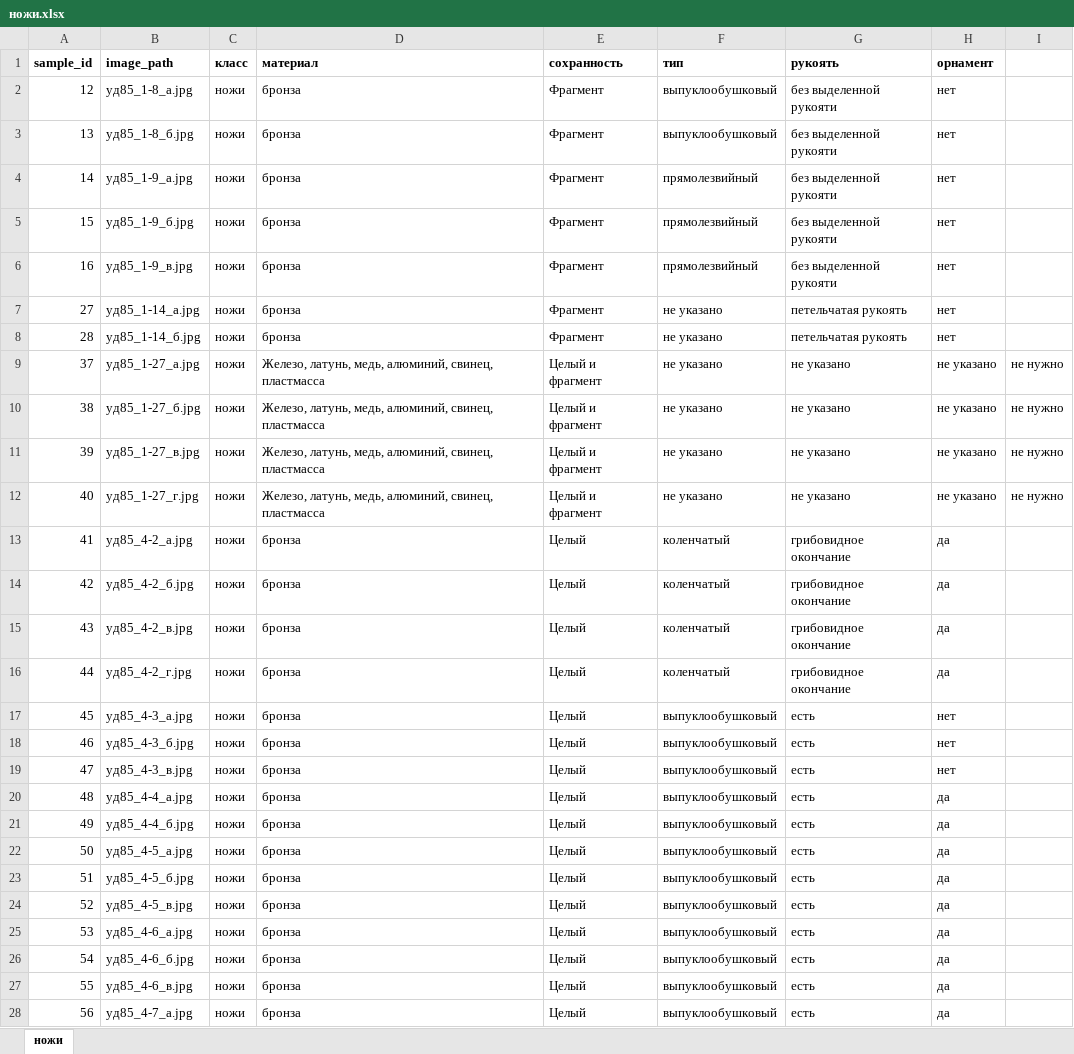
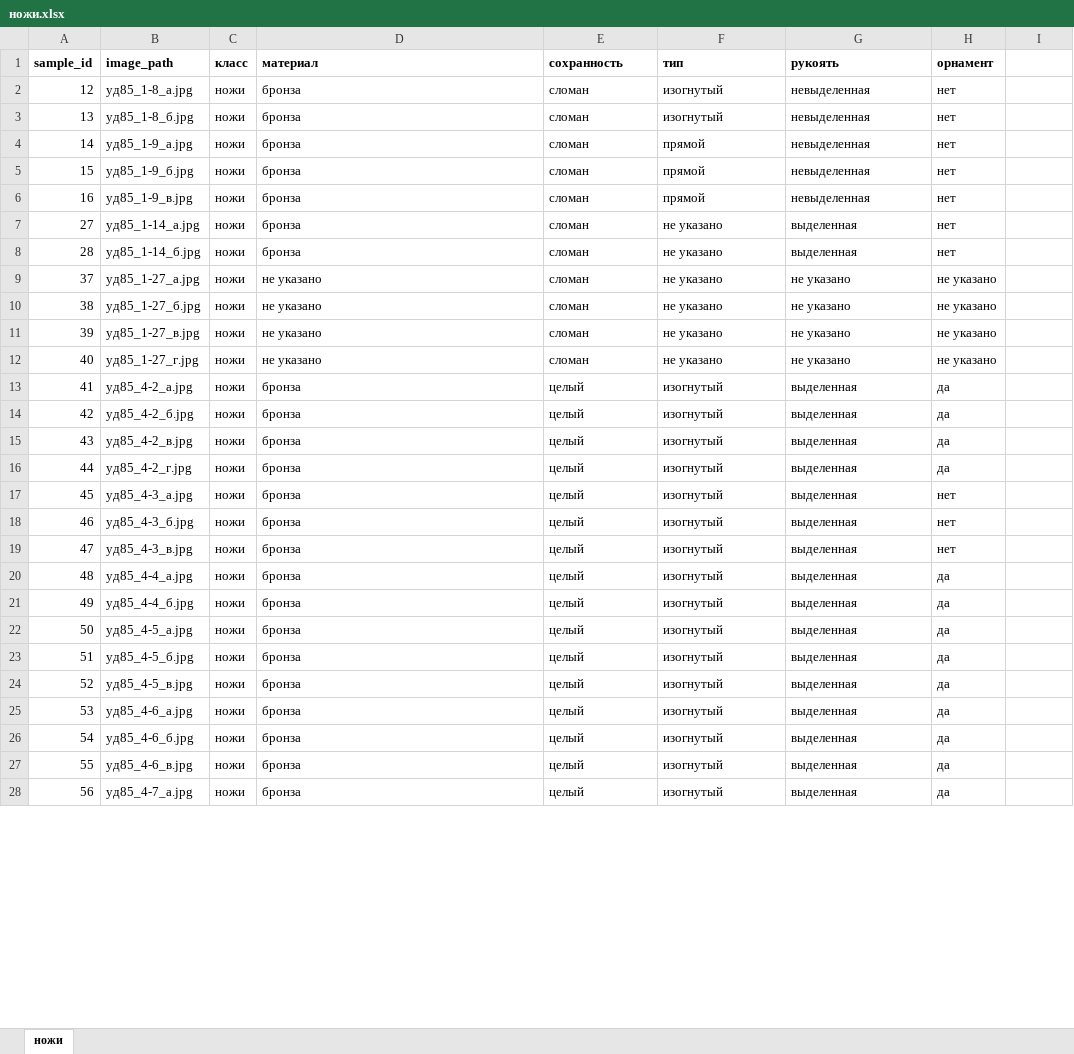
Before and after one commit to Mikhail-Bogomolov/Archaeological_classifier, an Excel workbook: data/dataset/tables/ножи.xlsx, sheet ножи, drawn as a sheet; only a part is shown; values as stored, in another font and other column widths than the file's, no borders; the diff covers the shown part only; the diff names each change by its address in the sheet, - before the commit and + after, or states it on an @@ line.

```diff
--- a/data/dataset/tables/ножи.xlsx (sheet ножи)
+++ b/data/dataset/tables/ножи.xlsx (sheet ножи)
-E2:E8 (сохранность): Фрагмент
+E2:E8 (сохранность): сломан
-F2:F3 (тип): выпуклообушковый
+F2:F3 (тип): изогнутый
-G2:G6 (рукоять): без выделенной рукояти
+G2:G6 (рукоять): невыделенная
-F4:F6 (тип): прямолезвийный
+F4:F6 (тип): прямой
-G7:G8 (рукоять): петельчатая рукоять
+G7:G8 (рукоять): выделенная
-D9:D12 (материал): Железо, латунь, медь, алюминий, свинец, пластмасса
+D9:D12 (материал): не указано
-E9:E12 (сохранность): Целый и фрагмент
+E9:E12 (сохранность): сломан
-I9:I12: не нужно
+I9:I12: (empty)
-E13:E28 (сохранность): Целый
+E13:E28 (сохранность): целый
-F13:F16 (тип): коленчатый
+F13:F16 (тип): изогнутый
-G13:G16 (рукоять): грибовидное окончание
+G13:G16 (рукоять): выделенная
-F17:F28 (тип): выпуклообушковый
+F17:F28 (тип): изогнутый
-G17:G28 (рукоять): есть
+G17:G28 (рукоять): выделенная
```
Also changed, not shown: 853 edited cells elsewhere in this sheet, data/dataset/tables/all_classes.xlsx, data/dataset/tables/кельты.xlsx, 42 other files.
